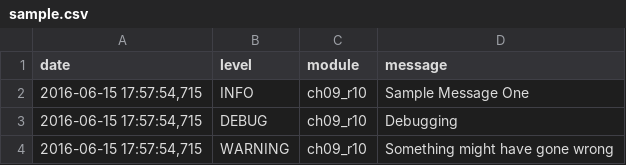
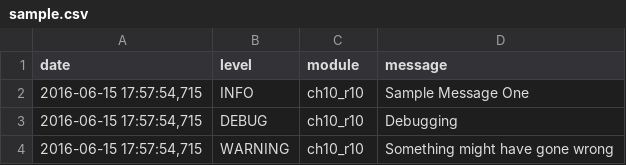
Before and after one commit to PacktPublishing/Modern-Python-Cookbook-Second-Edition, a CSV file: data/sample.csv, drawn as a sheet.

```diff
--- a/data/sample.csv
+++ b/data/sample.csv
@@ -1,4 +1,4 @@
 date,level,module,message
-"2016-06-15 17:57:54,715",INFO,ch09_r10,Sample Message One
-"2016-06-15 17:57:54,715",DEBUG,ch09_r10,Debugging
-"2016-06-15 17:57:54,715",WARNING,ch09_r10,Something might have gone wrong
+"2016-06-15 17:57:54,715",INFO,ch10_r10,Sample Message One
+"2016-06-15 17:57:54,715",DEBUG,ch10_r10,Debugging
+"2016-06-15 17:57:54,715",WARNING,ch10_r10,Something might have gone wrong
```
Also changed, not shown: 20 other files.
